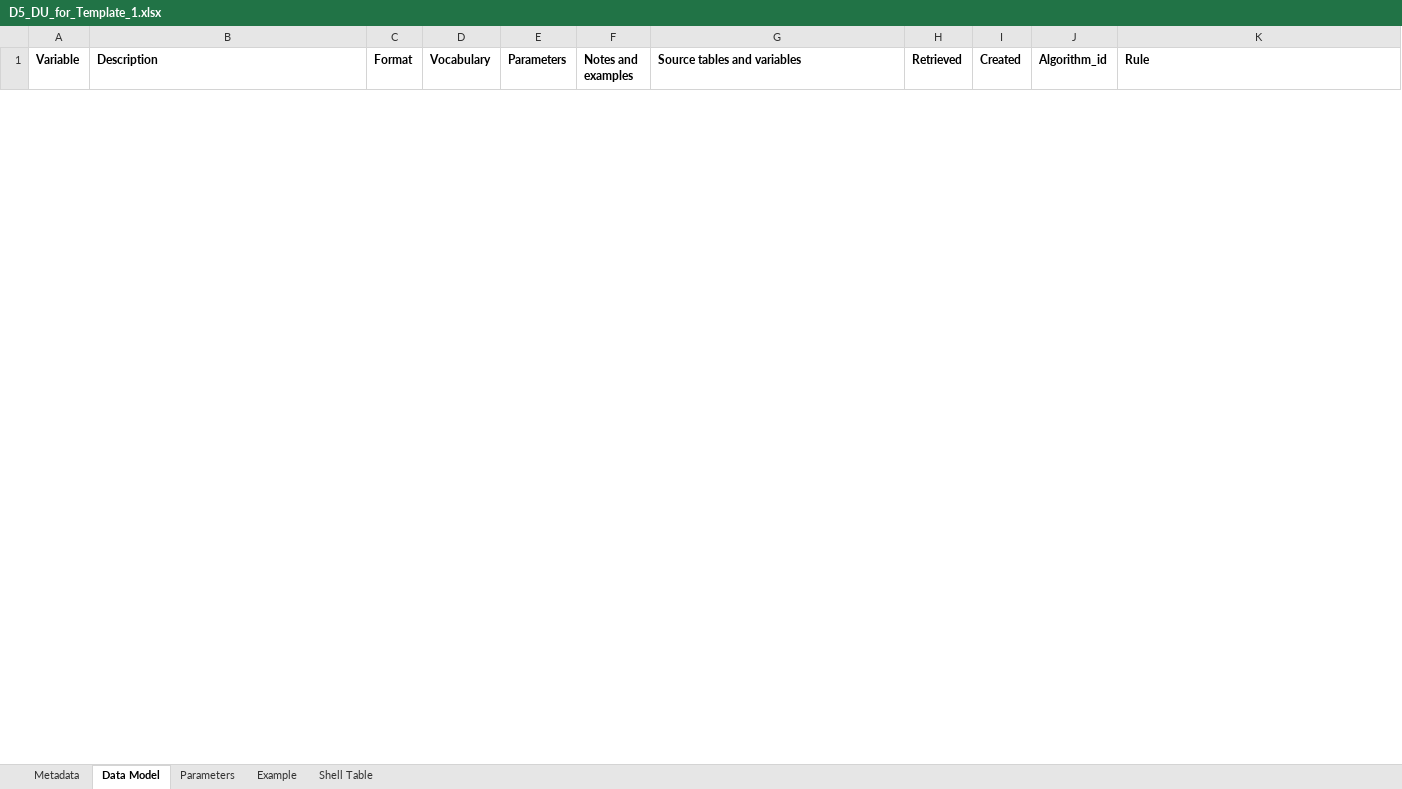
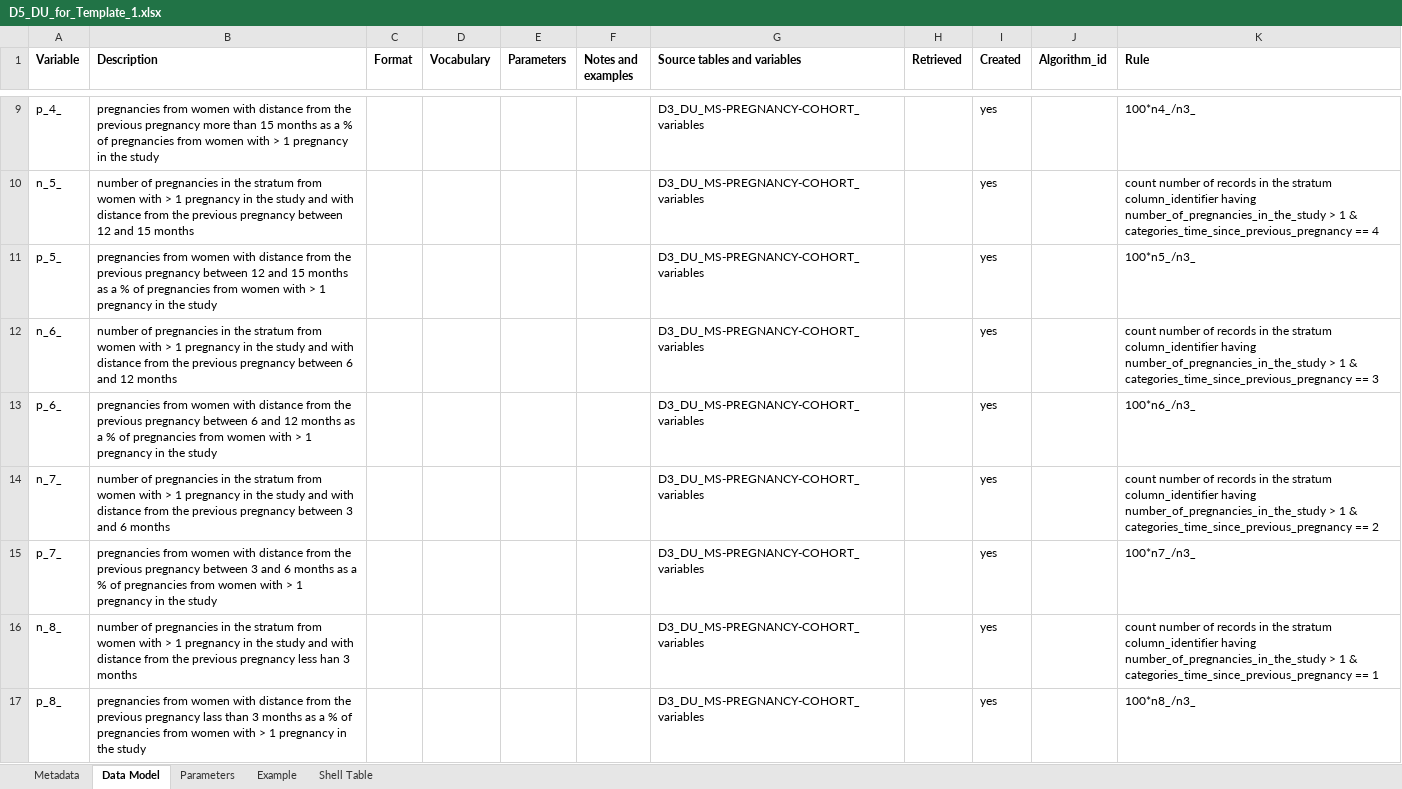
Before and after one commit to IMI-ConcePTION/DP3-MS-SLE, an Excel workbook: i_codebooks/D5_DU_for_Template_1.xlsx, sheet Data Model, drawn as a sheet; only a part is shown, gaps mark what is left out; values as stored, in another font and other column widths than the file's, no borders; the diff covers the shown part only; the diff names each change by its address in the sheet, - before the commit and + after, or states it on an @@ line.

```diff
--- a/i_codebooks/D5_DU_for_Template_1.xlsx (sheet Data Model)
+++ b/i_codebooks/D5_DU_for_Template_1.xlsx (sheet Data Model)
+row 9: p_4_ | pregnancies from women with distance from the previous pregnancy more than 15 months as a % of pregnancies from women with > 1 pregnancy in the study |  |  |  |  | D3_DU_MS-PREGNANCY-COHORT_variables |  | yes |  | 100*n4_/n3_
+row 10: n_5_ | number of pregnancies in the stratum from women with > 1 pregnancy in the study and with distance from the previous pregnancy between 12 and 15 months |  |  |  |  | D3_DU_MS-PREGNANCY-COHORT_variables |  | yes |  | count number of records in the stratum column_identifier having number_of_pregnancies_in_the_study > 1 & categories_time_since_previous_pregnancy == 4
+row 11: p_5_ | pregnancies from women with distance from the previous pregnancy between 12 and 15 months as a % of pregnancies from women with > 1 pregnancy in the study |  |  |  |  | D3_DU_MS-PREGNANCY-COHORT_variables |  | yes |  | 100*n5_/n3_
+row 12: n_6_ | number of pregnancies in the stratum from women with > 1 pregnancy in the study and with distance from the previous pregnancy between 6 and 12 months |  |  |  |  | D3_DU_MS-PREGNANCY-COHORT_variables |  | yes |  | count number of records in the stratum column_identifier having number_of_pregnancies_in_the_study > 1 & categories_time_since_previous_pregnancy == 3
+row 13: p_6_ | pregnancies from women with distance from the previous pregnancy between 6 and 12 months as a % of pregnancies from women with > 1 pregnancy in the study |  |  |  |  | D3_DU_MS-PREGNANCY-COHORT_variables |  | yes |  | 100*n6_/n3_
+row 14: n_7_ | number of pregnancies in the stratum from women with > 1 pregnancy in the study and with distance from the previous pregnancy between 3 and 6 months |  |  |  |  | D3_DU_MS-PREGNANCY-COHORT_variables |  | yes |  | count number of records in the stratum column_identifier having number_of_pregnancies_in_the_study > 1 & categories_time_since_previous_pregnancy == 2
+row 15: p_7_ | pregnancies from women with distance from the previous pregnancy between 3 and 6 months as a % of pregnancies from women with > 1 pregnancy in the study |  |  |  |  | D3_DU_MS-PREGNANCY-COHORT_variables |  | yes |  | 100*n7_/n3_
+row 16: n_8_ | number of pregnancies in the stratum from women with > 1 pregnancy in the study and with distance from the previous pregnancy less han 3 months |  |  |  |  | D3_DU_MS-PREGNANCY-COHORT_variables |  | yes |  | count number of records in the stratum column_identifier having number_of_pregnancies_in_the_study > 1 & categories_time_since_previous_pregnancy == 1
+row 17: p_8_ | pregnancies from women with distance from the previous pregnancy lass than 3 months as a % of pregnancies from women with > 1 pregnancy in the study |  |  |  |  | D3_DU_MS-PREGNANCY-COHORT_variables |  | yes |  | 100*n8_/n3_
```
Also changed, not shown: 7 added rows and 1 removed row elsewhere in this sheet, sheet Shell Table, sheet Metadata, i_codebooks/D3_DU_PREGNANCY-COHORT_variables.xlsx, i_codebooks/D4_DU_MS-COHORT.xlsx, 1 other file.
